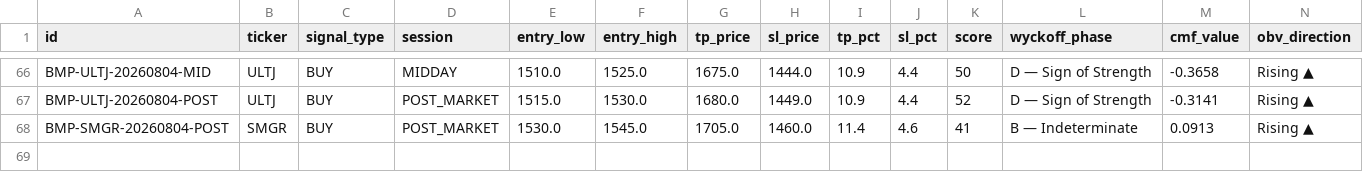
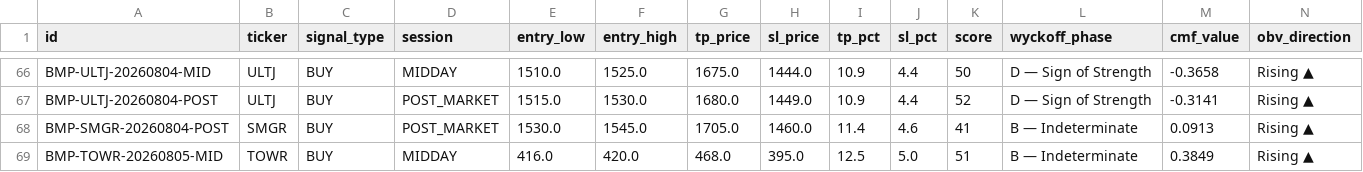
Before and after one commit to aryarifki/bandarmology-signalsFork, a CSV file: data/signals.csv, drawn as a sheet; only a part is shown, gaps mark what is left out; rows hold the shown columns only; the diff names each change by its address in the sheet, - before the commit and + after, or states it on an @@ line.

Commit message:
signals MIDDAY 2026-08-05 05:32 UTC

```diff
--- a/data/signals.csv
+++ b/data/signals.csv
+row 69: BMP-TOWR-20260805-MID | TOWR | BUY | MIDDAY | 416.0 | 420.0 | 468.0 | 395.0 | 12.5 | 5.0 | 51 | B — Indeterminate | 0.3849 | Rising ▲
```
